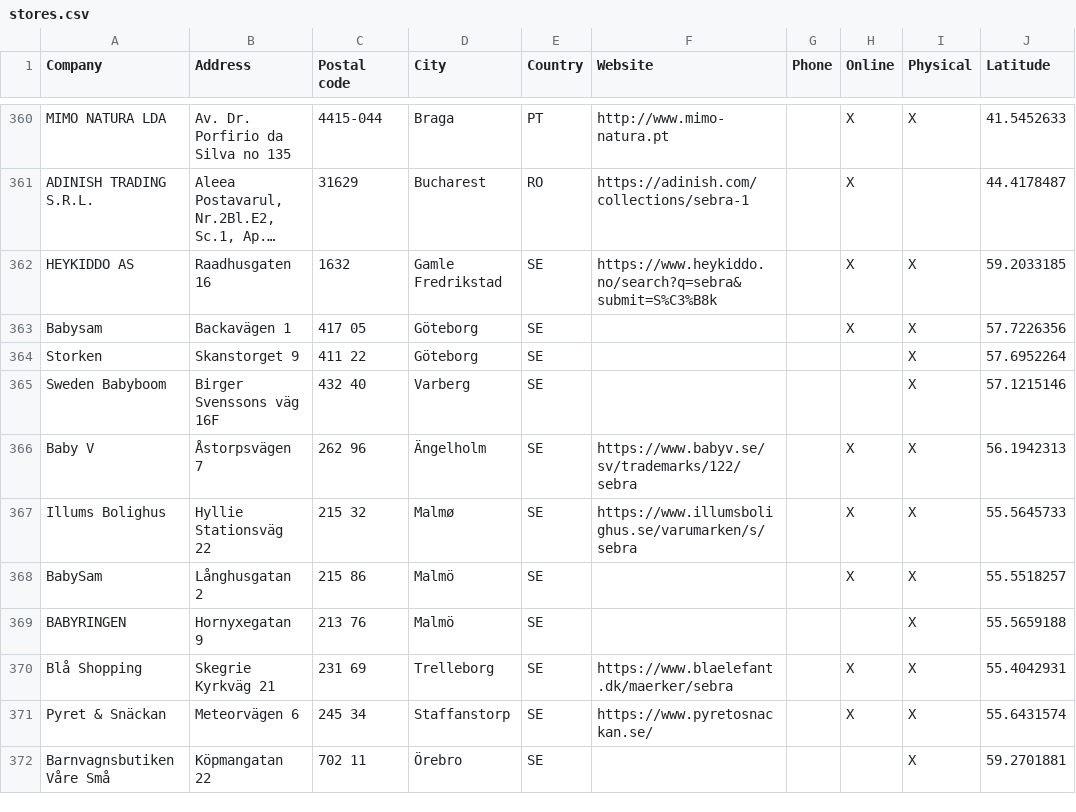
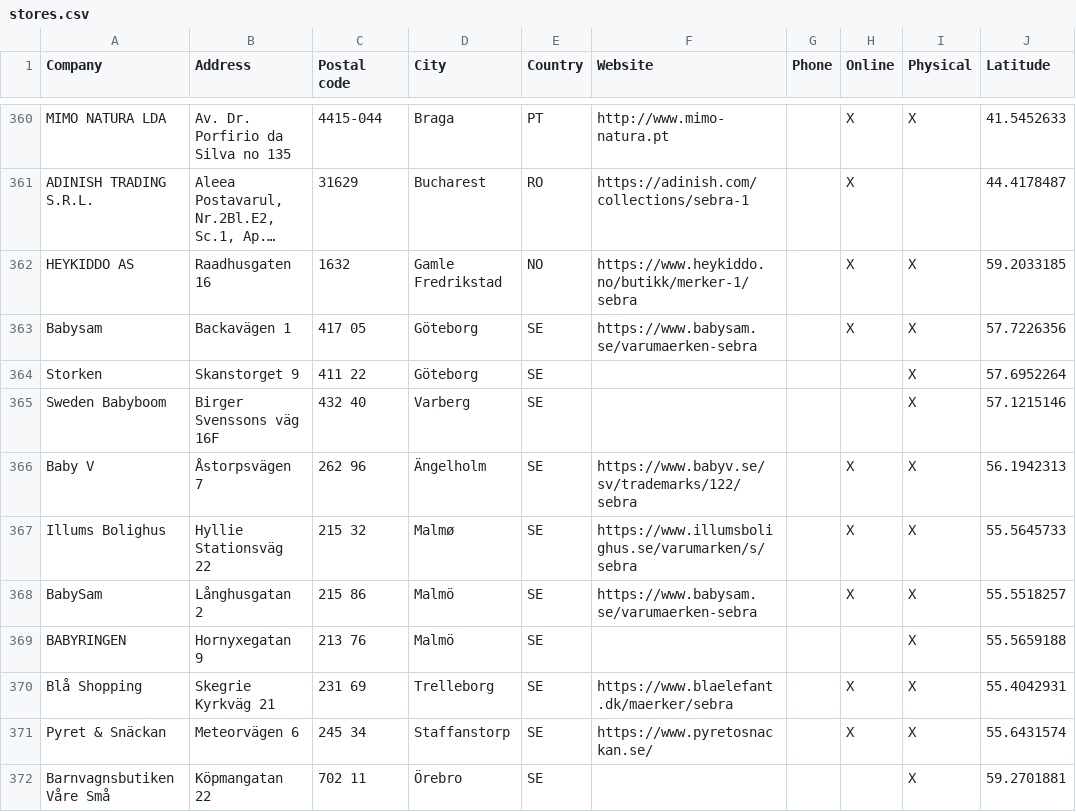
Before and after one commit to NicoBang/sebra-store-locator, a CSV file: stores.csv, drawn as a sheet; only a part is shown, gaps mark what is left out; long unchanged cells end in …; the diff covers the shown part only; the diff names each change by its address in the sheet, - before the commit and + after, or states it on an @@ line.

```diff
--- a/stores.csv
+++ b/stores.csv
-E362 (Country): SE
+E362 (Country): NO
-F362 (Website): https://www.heykiddo.no/search?q=sebra&submit=S%C3%B8k
+F362 (Website): https://www.heykiddo.no/butikk/merker-1/sebra
-F363 (Website): (empty)
+F363 (Website): https://www.babysam.se/varumaerken-sebra
-F368 (Website): (empty)
+F368 (Website): https://www.babysam.se/varumaerken-sebra
```
Also changed, not shown: 2 added rows, 1 removed row and 80 edited cells elsewhere in this file, 2 other files.
